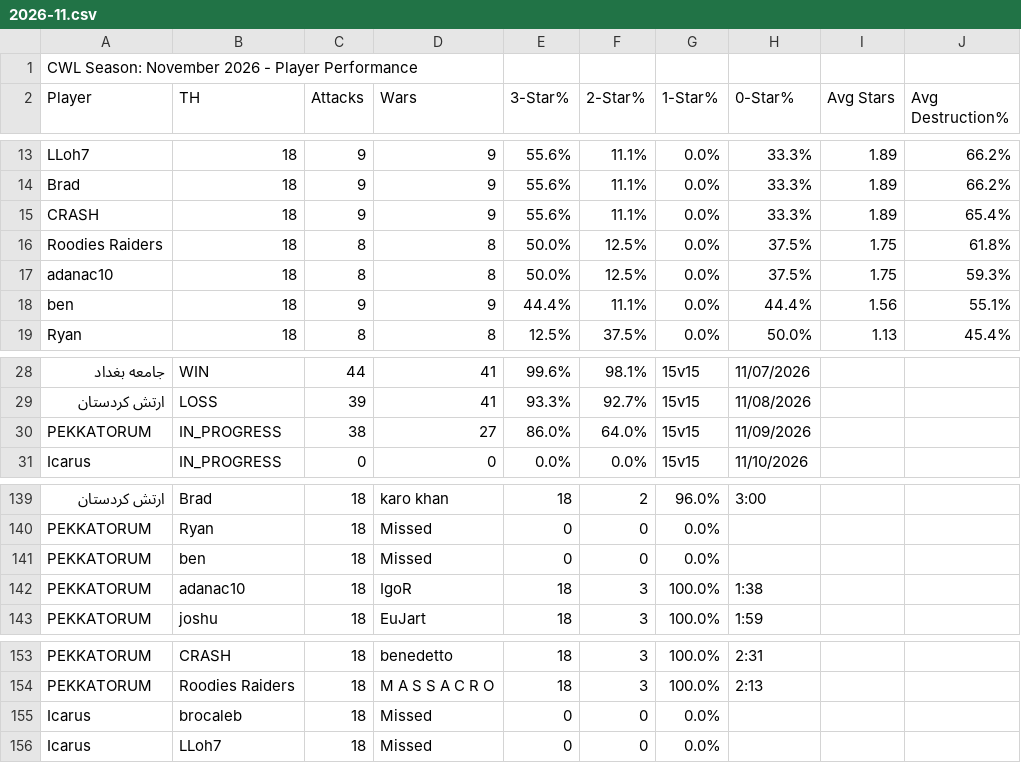
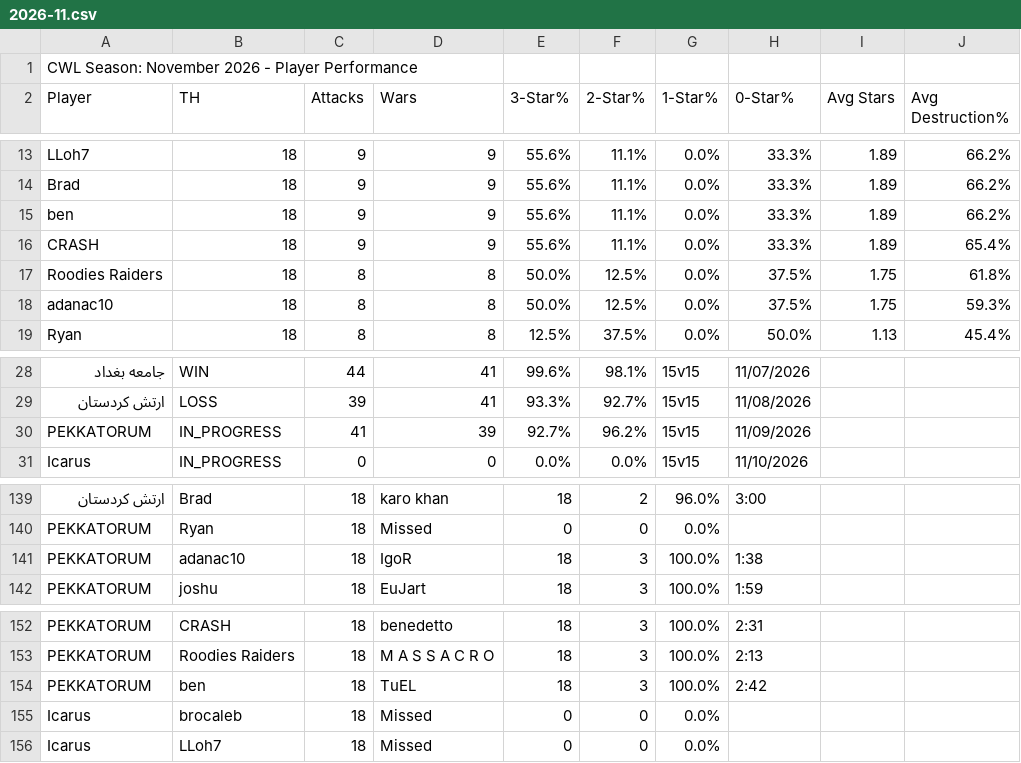
Before and after one commit to Silvester13-SOS/clash-war-analytics, a CSV file: docs/data/cwl-season/2026-11.csv, drawn as a sheet; only a part is shown, gaps mark what is left out; removed rows and columns are numbered as before the commit, all else as after; the diff names each change by its address in the sheet, - before the commit and + after, or states it on an @@ line.

```diff
--- a/docs/data/cwl-season/2026-11.csv
+++ b/docs/data/cwl-season/2026-11.csv
+row 15: ben | 18 | 9 | 9 | 55.6% | 11.1% | 0.0% | 33.3% | 1.89 | 66.2%
-row 18: ben | 18 | 9 | 9 | 44.4% | 11.1% | 0.0% | 44.4% | 1.56 | 55.1%
-C30 (Attacks): 38
+C30 (Attacks): 41
-D30 (Wars): 27
+D30 (Wars): 39
-E30 (3-Star%): 86.0%
+E30 (3-Star%): 92.7%
-F30 (2-Star%): 64.0%
+F30 (2-Star%): 96.2%
-row 141: PEKKATORUM | ben | 18 | Missed | 0 | 0 | 0.0%
+row 154: PEKKATORUM | ben | 18 | TuEL | 18 | 3 | 100.0% | 2:42
```
Also changed, not shown: 19 other files.
